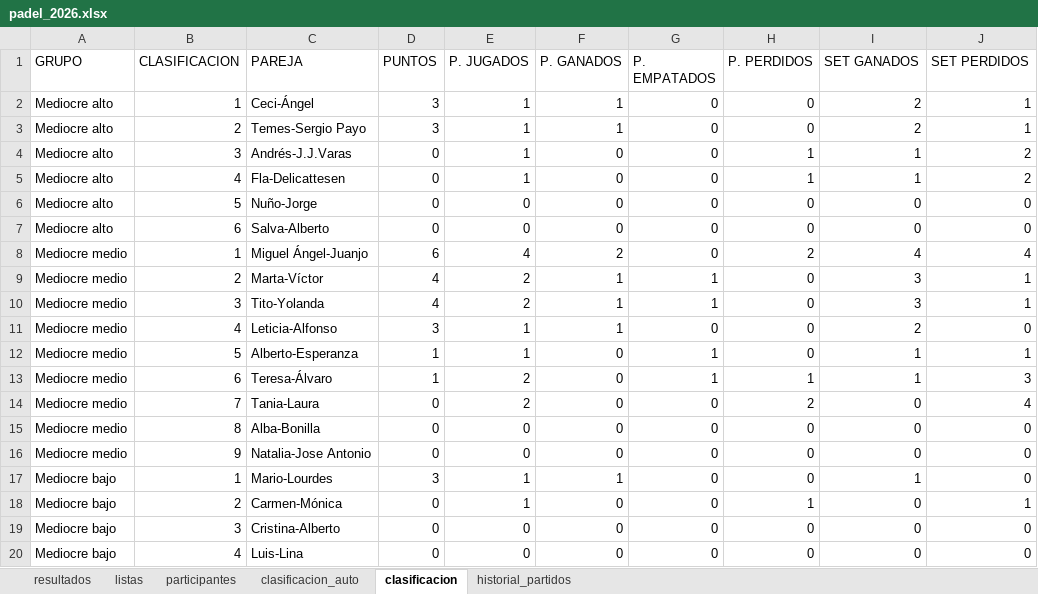
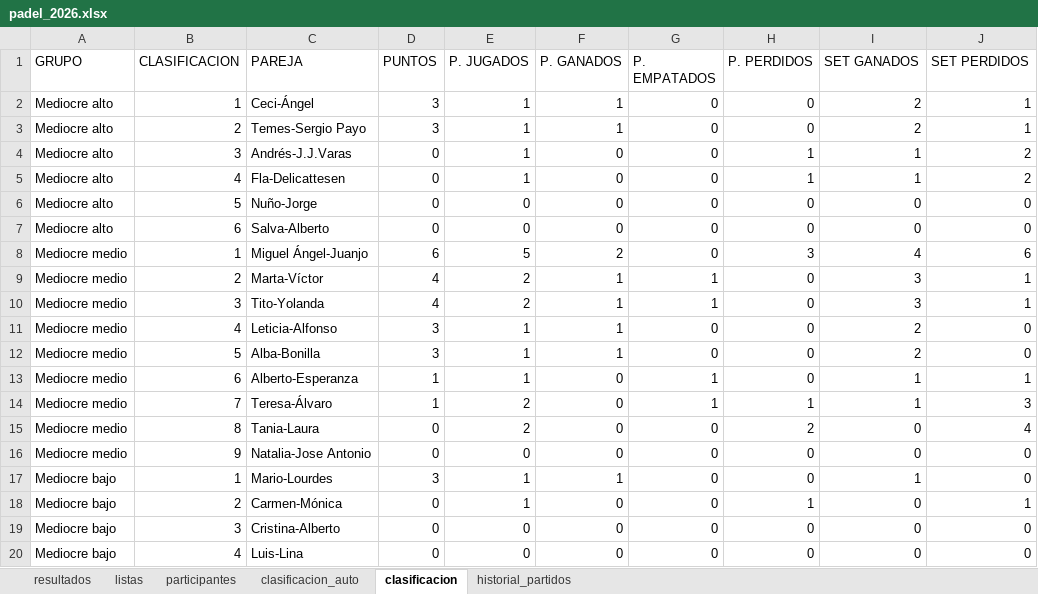
Before and after one commit to lcalle268/campeonato-padel-2026-2027, an Excel workbook: padel_2026.xlsx, sheet clasificacion, drawn as a sheet; values as stored, in another font and other column widths than the file's, no borders; removed rows and columns are numbered as before the commit, all else as after; the diff names each change by its address in the sheet, - before the commit and + after, or states it on an @@ line.

```diff
--- a/padel_2026.xlsx (sheet clasificacion)
+++ b/padel_2026.xlsx (sheet clasificacion)
-E8 (P. JUGADOS): 4
+E8 (P. JUGADOS): 5
-H8 (P. PERDIDOS): 2
+H8 (P. PERDIDOS): 3
-J8 (SET PERDIDOS): 4
+J8 (SET PERDIDOS): 6
+row 12: Mediocre medio | 5 | Alba-Bonilla | 3 | 1 | 1 | 0 | 0 | 2 | 0
-B13 (CLASIFICACION): 5
+B13 (CLASIFICACION): 6
-B14 (CLASIFICACION): 6
+B14 (CLASIFICACION): 7
-B15 (CLASIFICACION): 7
+B15 (CLASIFICACION): 8
-row 15: Mediocre medio | 8 | Alba-Bonilla | 0 | 0 | 0 | 0 | 0 | 0 | 0
```
Also changed, not shown: sheet historial_partidos, sheet clasificacion_auto, sheet resultados.
